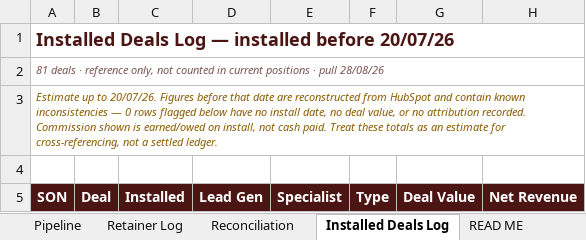
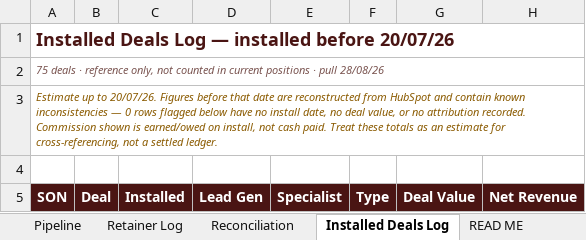
Before and after one commit to ollieleuthart/ssa-tracker, an Excel workbook: Ampra_Commission_Tracker.xlsx, sheet Installed Deals Log, drawn as a sheet; only a part is shown; values as stored, in another font and other column widths than the file's, no borders; the diff covers the shown part only; the diff names each change by its address in the sheet, - before the commit and + after, or states it on an @@ line.

Commit message:
Installed Deals Log gated-only: ungated installs stay in Pipeline; table reformatted

```diff
--- a/Ampra_Commission_Tracker.xlsx (sheet Installed Deals Log)
+++ b/Ampra_Commission_Tracker.xlsx (sheet Installed Deals Log)
-A2 (SON): 81 deals ·…
+A2 (SON): 75 deals ·…
```
Also changed, not shown: 6 removed rows and 5 edited cells elsewhere in this sheet, sheet Reconciliation, formulas that keep their value.
